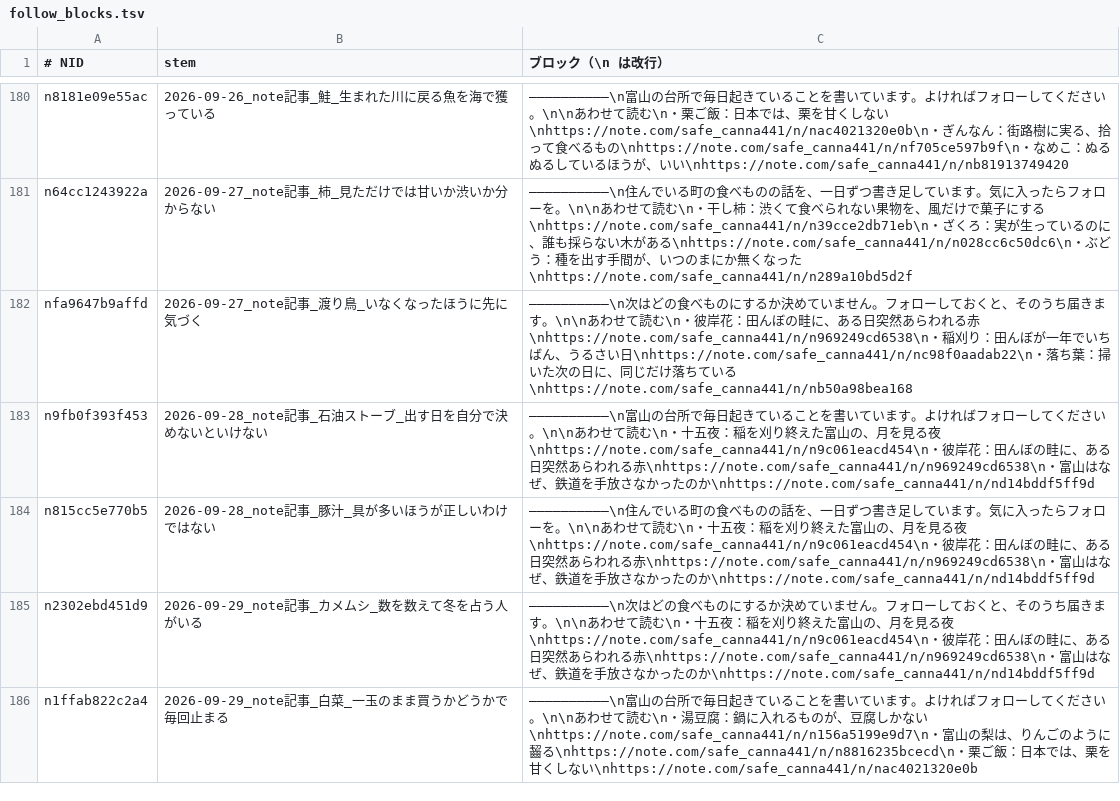
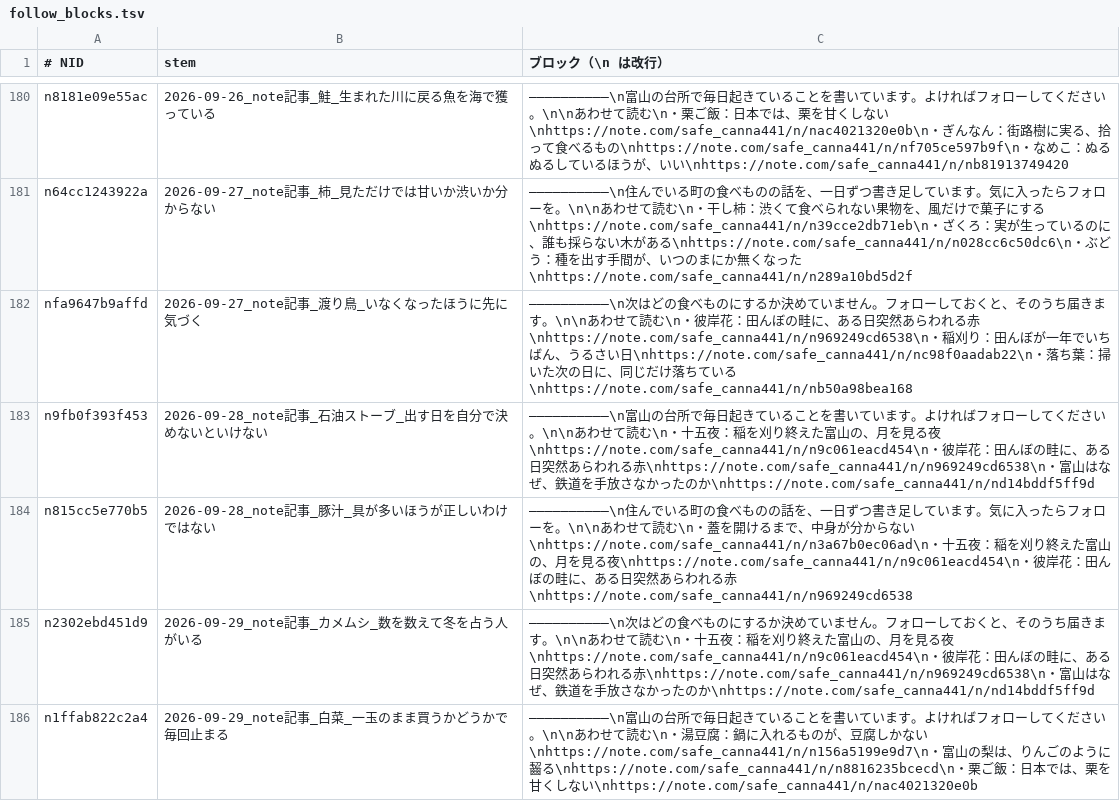
Before and after one commit to tyutyutakokaina81-netizen/agent-team, a TSV file: ops/follow_blocks.tsv, drawn as a sheet; only a part is shown, gaps mark what is left out.

```diff
--- a/ops/follow_blocks.tsv
+++ b/ops/follow_blocks.tsv
@@ -183,3 +183,3 @@ nfa9647b9affd	2026-09-27_note記事_渡り鳥_いなくなったほうに先に
 n9fb0f393f453	2026-09-28_note記事_石油ストーブ_出す日を自分で決めないといけない	――――――――――\n富山の台所で毎日起きていることを書いています。よければフォローしてください。\n\nあわせて読む\n・十五夜：稲を刈り終えた富山の、月を見る夜\nhttps://note.com/safe_canna441/n/n9c061eacd454\n・彼岸花：田んぼの畦に、ある日突然あらわれる赤\nhttps://note.com/safe_canna441/n/n969249cd6538\n・富山はなぜ、鉄道を手放さなかったのか\nhttps://note.com/safe_canna441/n/nd14bddf5ff9d
-n815cc5e770b5	2026-09-28_note記事_豚汁_具が多いほうが正しいわけではない	――――――――――\n住んでいる町の食べものの話を、一日ずつ書き足しています。気に入ったらフォローを。\n\nあわせて読む\n・十五夜：稲を刈り終えた富山の、月を見る夜\nhttps://note.com/safe_canna441/n/n9c061eacd454\n・彼岸花：田んぼの畦に、ある日突然あらわれる赤\nhttps://note.com/safe_canna441/n/n969249cd6538\n・富山はなぜ、鉄道を手放さなかったのか\nhttps://note.com/safe_canna441/n/nd14bddf5ff9d
+n815cc5e770b5	2026-09-28_note記事_豚汁_具が多いほうが正しいわけではない	――――――――――\n住んでいる町の食べものの話を、一日ずつ書き足しています。気に入ったらフォローを。\n\nあわせて読む\n・蓋を開けるまで、中身が分からない\nhttps://note.com/safe_canna441/n/n3a67b0ec06ad\n・十五夜：稲を刈り終えた富山の、月を見る夜\nhttps://note.com/safe_canna441/n/n9c061eacd454\n・彼岸花：田んぼの畦に、ある日突然あらわれる赤\nhttps://note.com/safe_canna441/n/n969249cd6538
 n2302ebd451d9	2026-09-29_note記事_カメムシ_数を数えて冬を占う人がいる	――――――――――\n次はどの食べものにするか決めていません。フォローしておくと、そのうち届きます。\n\nあわせて読む\n・十五夜：稲を刈り終えた富山の、月を見る夜\nhttps://note.com/safe_canna441/n/n9c061eacd454\n・彼岸花：田んぼの畦に、ある日突然あらわれる赤\nhttps://note.com/safe_canna441/n/n969249cd6538\n・富山はなぜ、鉄道を手放さなかったのか\nhttps://note.com/safe_canna441/n/nd14bddf5ff9d
```
Also changed, not shown: ops/follow_backfill_done.tsv, ops/follower_log.tsv, 16 other files.
